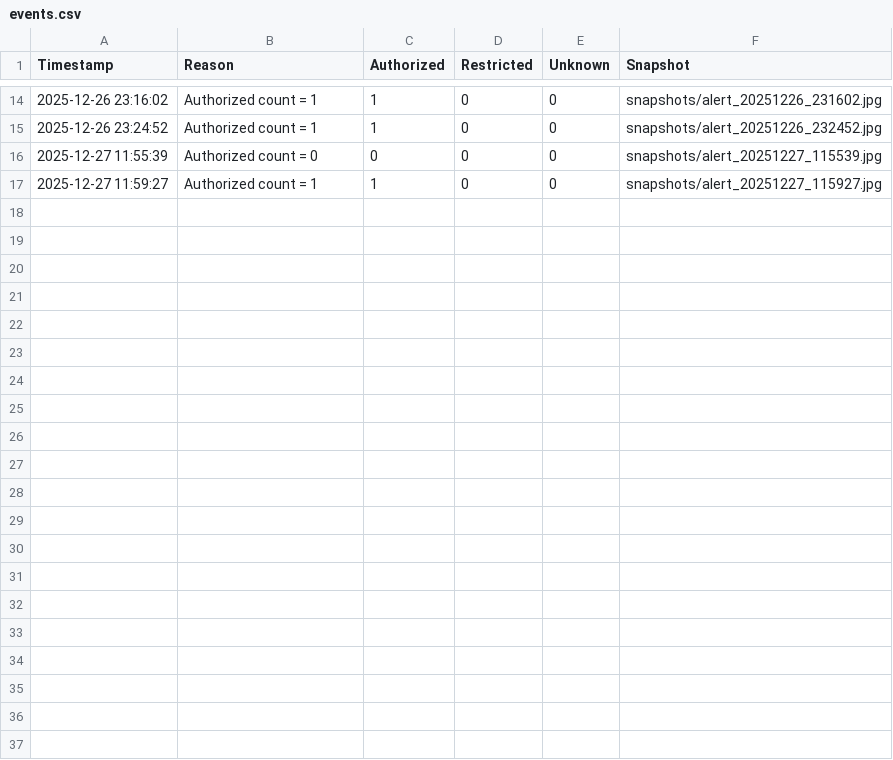
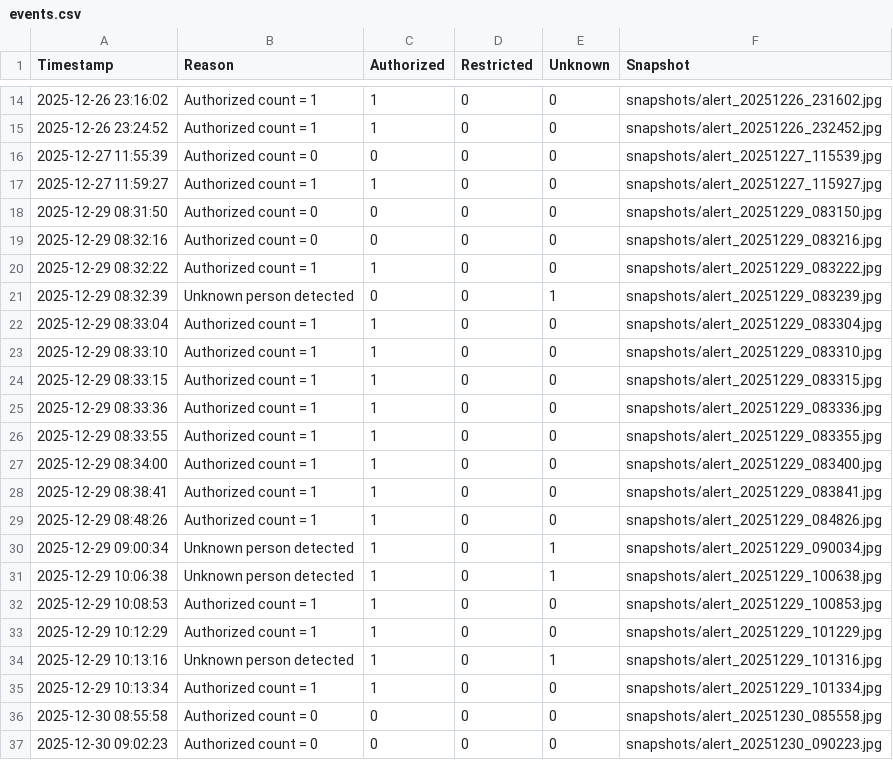
Before and after one commit to Akarsher/surveillance_security, a CSV file: logs/events.csv, drawn as a sheet; only a part is shown, gaps mark what is left out; the diff names each change by its address in the sheet, - before the commit and + after, or states it on an @@ line.

```diff
--- a/logs/events.csv
+++ b/logs/events.csv
+row 18: 2025-12-29 08:31:50 | Authorized count = 0 | 0 | 0 | 0 | snapshots/alert_20251229_083150.jpg
+row 19: 2025-12-29 08:32:16 | Authorized count = 0 | 0 | 0 | 0 | snapshots/alert_20251229_083216.jpg
+row 20: 2025-12-29 08:32:22 | Authorized count = 1 | 1 | 0 | 0 | snapshots/alert_20251229_083222.jpg
+row 21: 2025-12-29 08:32:39 | Unknown person detected | 0 | 0 | 1 | snapshots/alert_20251229_083239.jpg
+row 22: 2025-12-29 08:33:04 | Authorized count = 1 | 1 | 0 | 0 | snapshots/alert_20251229_083304.jpg
+row 23: 2025-12-29 08:33:10 | Authorized count = 1 | 1 | 0 | 0 | snapshots/alert_20251229_083310.jpg
+row 24: 2025-12-29 08:33:15 | Authorized count = 1 | 1 | 0 | 0 | snapshots/alert_20251229_083315.jpg
+row 25: 2025-12-29 08:33:36 | Authorized count = 1 | 1 | 0 | 0 | snapshots/alert_20251229_083336.jpg
+row 26: 2025-12-29 08:33:55 | Authorized count = 1 | 1 | 0 | 0 | snapshots/alert_20251229_083355.jpg
+row 27: 2025-12-29 08:34:00 | Authorized count = 1 | 1 | 0 | 0 | snapshots/alert_20251229_083400.jpg
+row 28: 2025-12-29 08:38:41 | Authorized count = 1 | 1 | 0 | 0 | snapshots/alert_20251229_083841.jpg
+row 29: 2025-12-29 08:48:26 | Authorized count = 1 | 1 | 0 | 0 | snapshots/alert_20251229_084826.jpg
+row 30: 2025-12-29 09:00:34 | Unknown person detected | 1 | 0 | 1 | snapshots/alert_20251229_090034.jpg
+row 31: 2025-12-29 10:06:38 | Unknown person detected | 1 | 0 | 1 | snapshots/alert_20251229_100638.jpg
+row 32: 2025-12-29 10:08:53 | Authorized count = 1 | 1 | 0 | 0 | snapshots/alert_20251229_100853.jpg
+row 33: 2025-12-29 10:12:29 | Authorized count = 1 | 1 | 0 | 0 | snapshots/alert_20251229_101229.jpg
+row 34: 2025-12-29 10:13:16 | Unknown person detected | 1 | 0 | 1 | snapshots/alert_20251229_101316.jpg
+row 35: 2025-12-29 10:13:34 | Authorized count = 1 | 1 | 0 | 0 | snapshots/alert_20251229_101334.jpg
+row 36: 2025-12-30 08:55:58 | Authorized count = 0 | 0 | 0 | 0 | snapshots/alert_20251230_085558.jpg
+row 37: 2025-12-30 09:02:23 | Authorized count = 0 | 0 | 0 | 0 | snapshots/alert_20251230_090223.jpg
```
Also changed, not shown: 21 other files.
